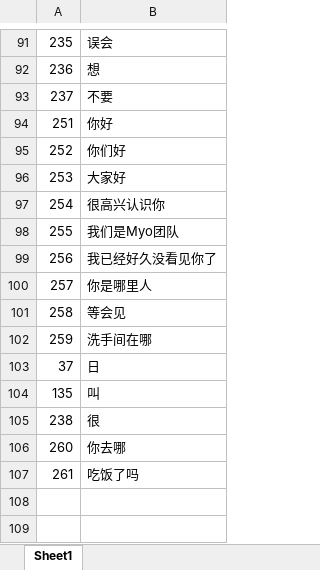
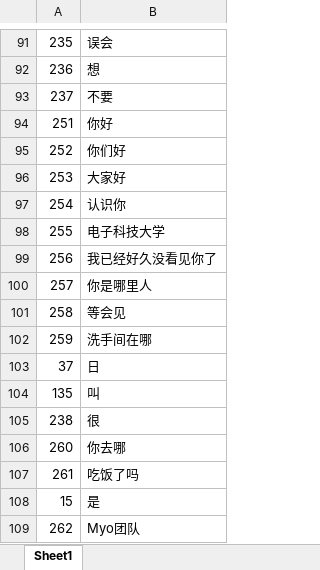
Before and after one commit to shicaiwei123/myoPython, an Excel workbook: dataSheet.xlsx, sheet Sheet1, drawn as a sheet; only a part is shown, gaps mark what is left out; values as stored, in another font and other column widths than the file's, no borders; the diff names each change by its address in the sheet, - before the commit and + after, or states it on an @@ line.

```diff
--- a/dataSheet.xlsx (sheet Sheet1)
+++ b/dataSheet.xlsx (sheet Sheet1)
-B97: 很高兴认识你
+B97: 认识你
-B98: 我们是Myo团队
+B98: 电子科技大学
+row 108: 15 | 是
+row 109: 262 | Myo团队
```
Also changed, not shown: 5 other files.
